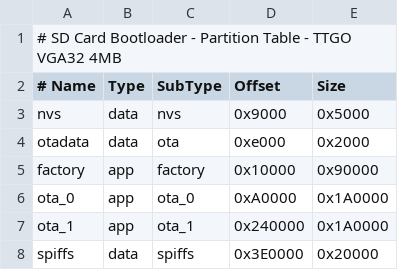
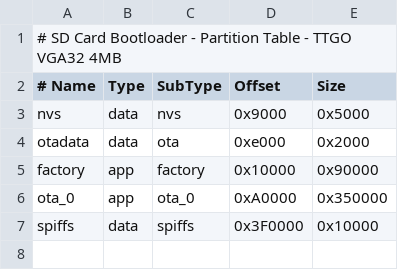
Before and after one commit to fg1998/ESP32_Bootloader, a CSV file: partitions.csv, drawn as a sheet; removed rows and columns are numbered as before the commit, all else as after; the diff names each change by its address in the sheet, - before the commit and + after, or states it on an @@ line.

```diff
--- a/partitions.csv
+++ b/partitions.csv
-E6 (Size): 0x1A0000
+E6 (Size): 0x350000
-row 7: ota_1 | app | ota_1 | 0x240000 | 0x1A0000
-D7 (Offset): 0x3E0000
+D7 (Offset): 0x3F0000
-E7 (Size): 0x20000
+E7 (Size): 0x10000
```
Also changed, not shown: 1 other file.
